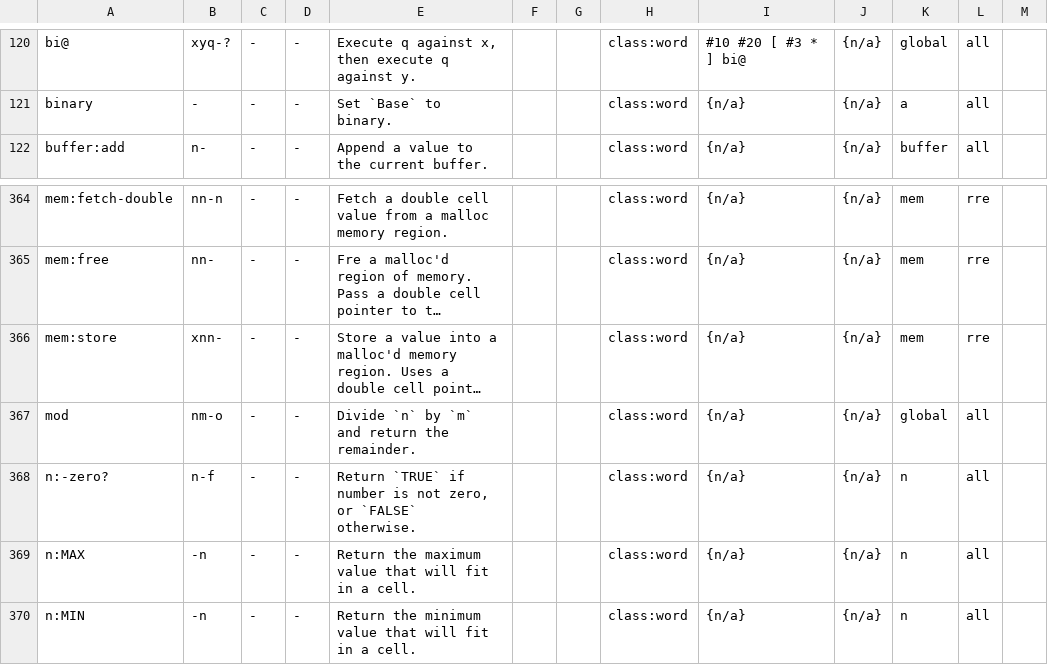
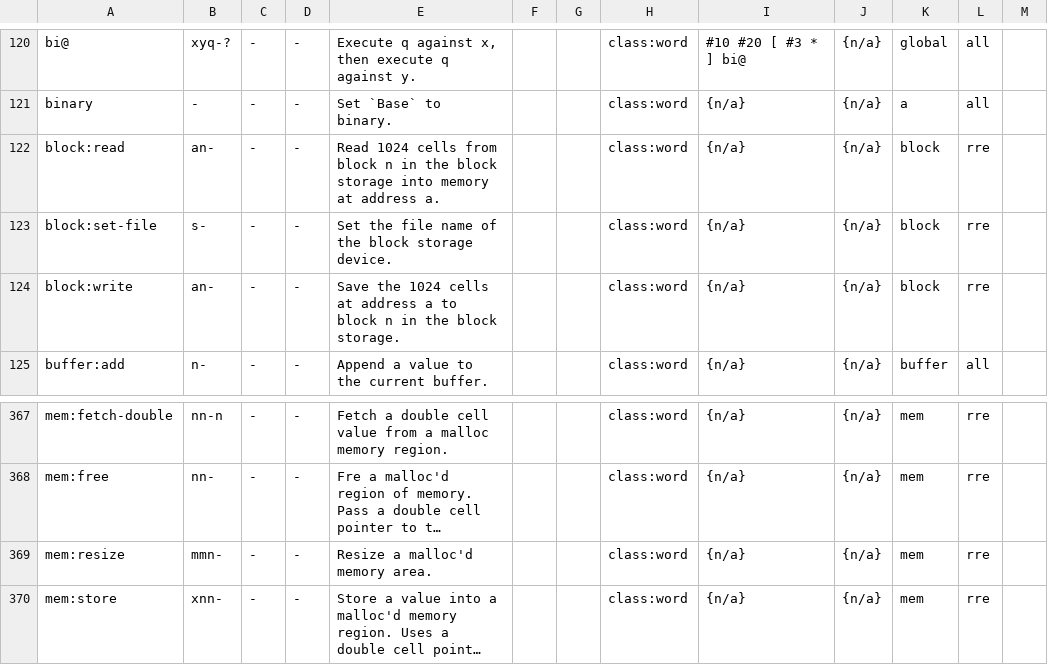
Before and after one commit to crcx/retroforth, a TSV file: doc/words.tsv, drawn as a sheet; only a part is shown, gaps mark what is left out; the shorter side is filled out with more unchanged rows; long unchanged cells end in …; the diff names each change by its address in the sheet, - before the commit and + after, or states it on an @@ line.

Commit message:
add block: words and rest of mem: words to glossary
FossilOrigin-Name: 1ae4c608cf65d3c29faabaff2ed627d26579b796f56867a7a254c4df60ad205b

```diff
--- a/doc/words.tsv
+++ b/doc/words.tsv
+row 122: block:read | an- | - | - | Read 1024 cells from block n in the block storage into memory at address a. |  |  | class:word | {n/a} | {n/a} | block | rre
+row 123: block:set-file | s- | - | - | Set the file name of the block storage device. |  |  | class:word | {n/a} | {n/a} | block | rre
+row 124: block:write | an- | - | - | Save the 1024 cells at address a to block n in the block storage. |  |  | class:word | {n/a} | {n/a} | block | rre
+row 369: mem:resize | mmn- | - | - | Resize a malloc'd memory area. |  |  | class:word | {n/a} | {n/a} | mem | rre
```
Also changed, not shown: 4 other files.
